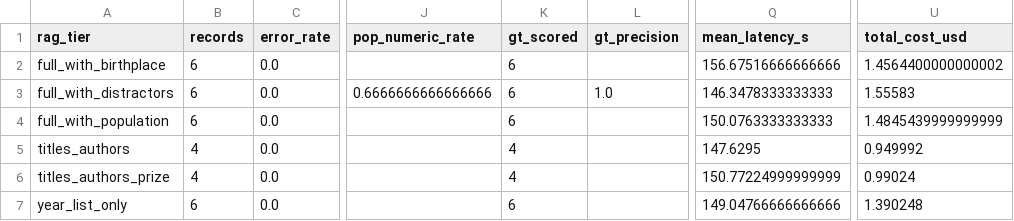
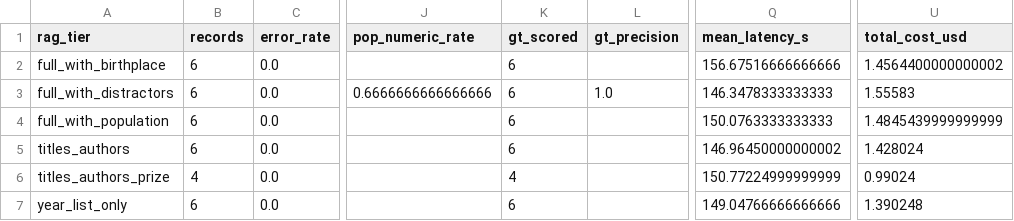
Before and after one commit to Arunav-Das/film_analyzer, a CSV file: rag_claude_code_film_strategies/analysis/summary_by_rag_tier.csv, drawn as a sheet; only a part is shown, gaps mark what is left out; the diff names each change by its address in the sheet, - before the commit and + after, or states it on an @@ line.

```diff
--- a/rag_claude_code_film_strategies/analysis/summary_by_rag_tier.csv
+++ b/rag_claude_code_film_strategies/analysis/summary_by_rag_tier.csv
-B5 (records): 4
+B5 (records): 6
-K5 (gt_scored): 4
+K5 (gt_scored): 6
-Q5 (mean_latency_s): 147.6295
+Q5 (mean_latency_s): 146.96450000000002
-U5 (total_cost_usd): 0.949992
+U5 (total_cost_usd): 1.428024
```
Also changed, not shown: rag_claude_code_film_strategies/analysis/eval_per_record.csv, rag_claude_code_film_strategies/analysis/summary_by_config.csv, 22 other files.
